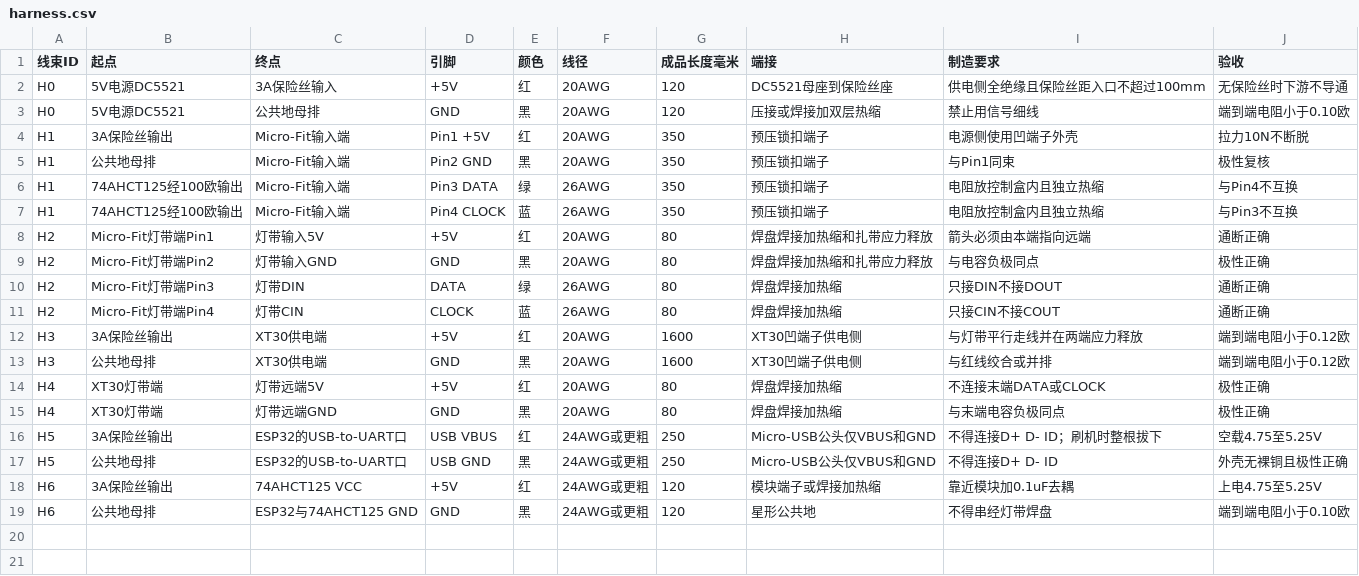
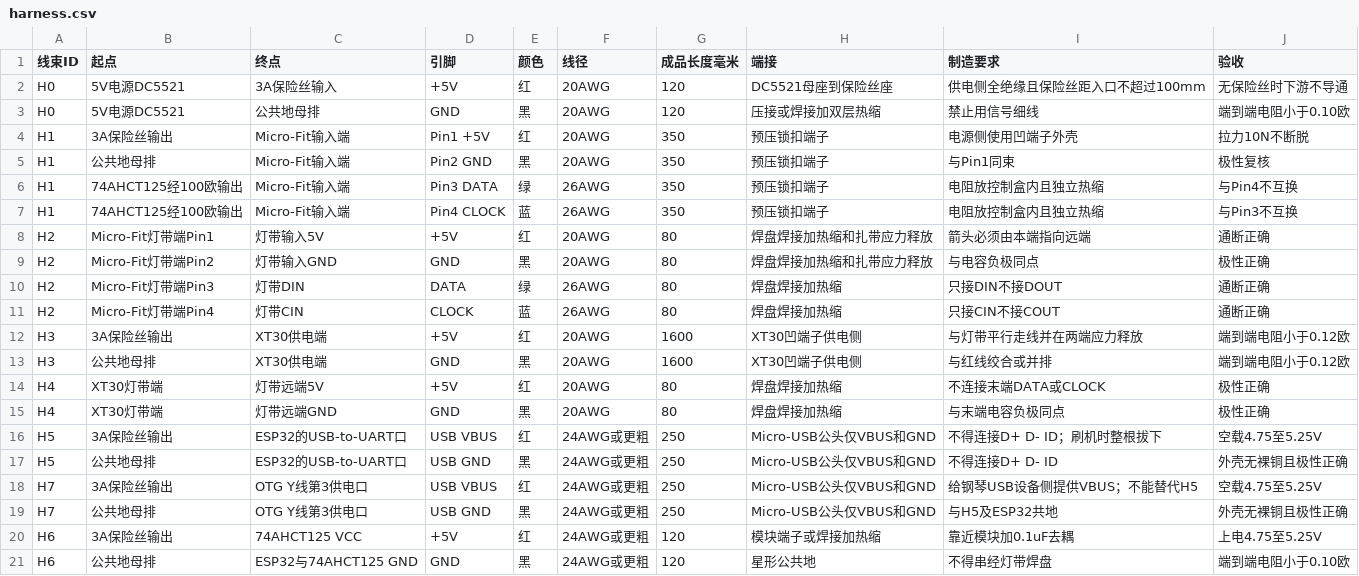
Before and after one commit to cheguevara-great-man/notefall88-px-s7000, a CSV file: docs/harness.csv, drawn as a sheet.

```diff
--- a/docs/harness.csv
+++ b/docs/harness.csv
@@ -17,2 +17,4 @@ H5,3A保险丝输出,ESP32的USB-to-UART口,USB VBUS,红,24AWG或更粗,250,Micr
 H5,公共地母排,ESP32的USB-to-UART口,USB GND,黑,24AWG或更粗,250,Micro-USB公头仅VBUS和GND,不得连接D+ D- ID,外壳无裸铜且极性正确
+H7,3A保险丝输出,OTG Y线第3供电口,USB VBUS,红,24AWG或更粗,250,Micro-USB公头仅VBUS和GND,给钢琴USB设备侧提供VBUS；不能替代H5,空载4.75至5.25V
+H7,公共地母排,OTG Y线第3供电口,USB GND,黑,24AWG或更粗,250,Micro-USB公头仅VBUS和GND,与H5及ESP32共地,外壳无裸铜且极性正确
 H6,3A保险丝输出,74AHCT125 VCC,+5V,红,24AWG或更粗,120,模块端子或焊接加热缩,靠近模块加0.1uF去耦,上电4.75至5.25V
```
Also changed, not shown: docs/bom.csv, 6 other files.
